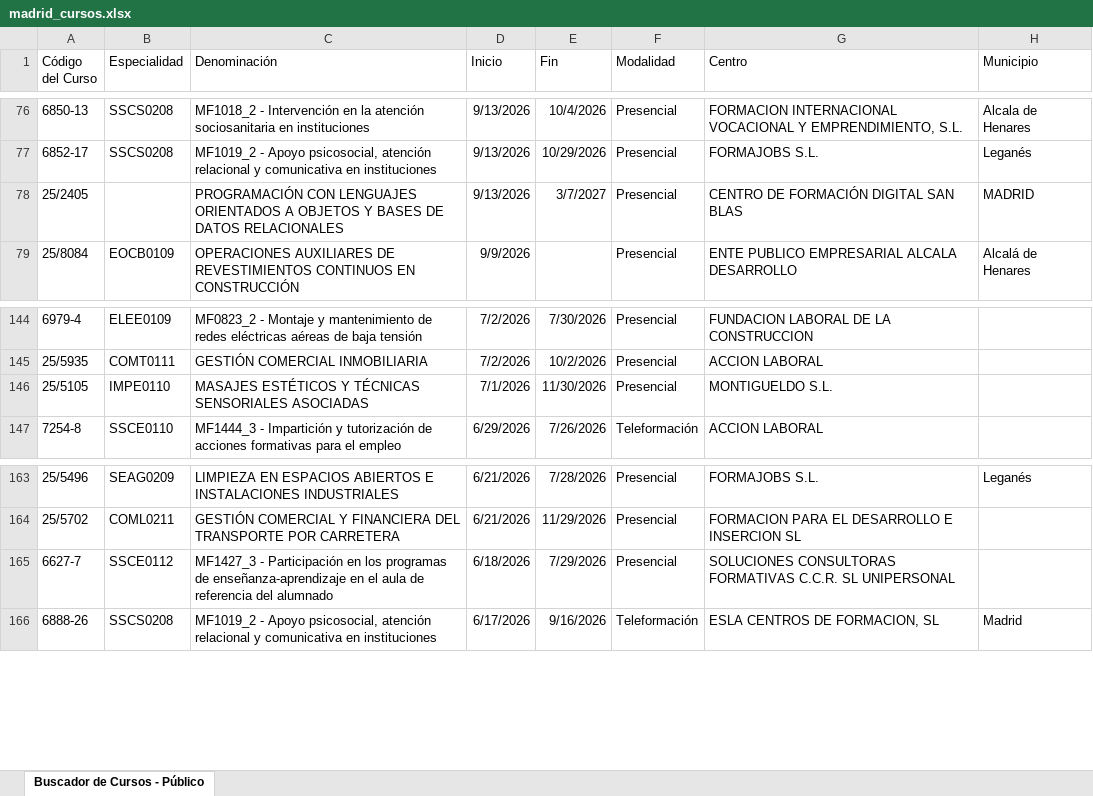
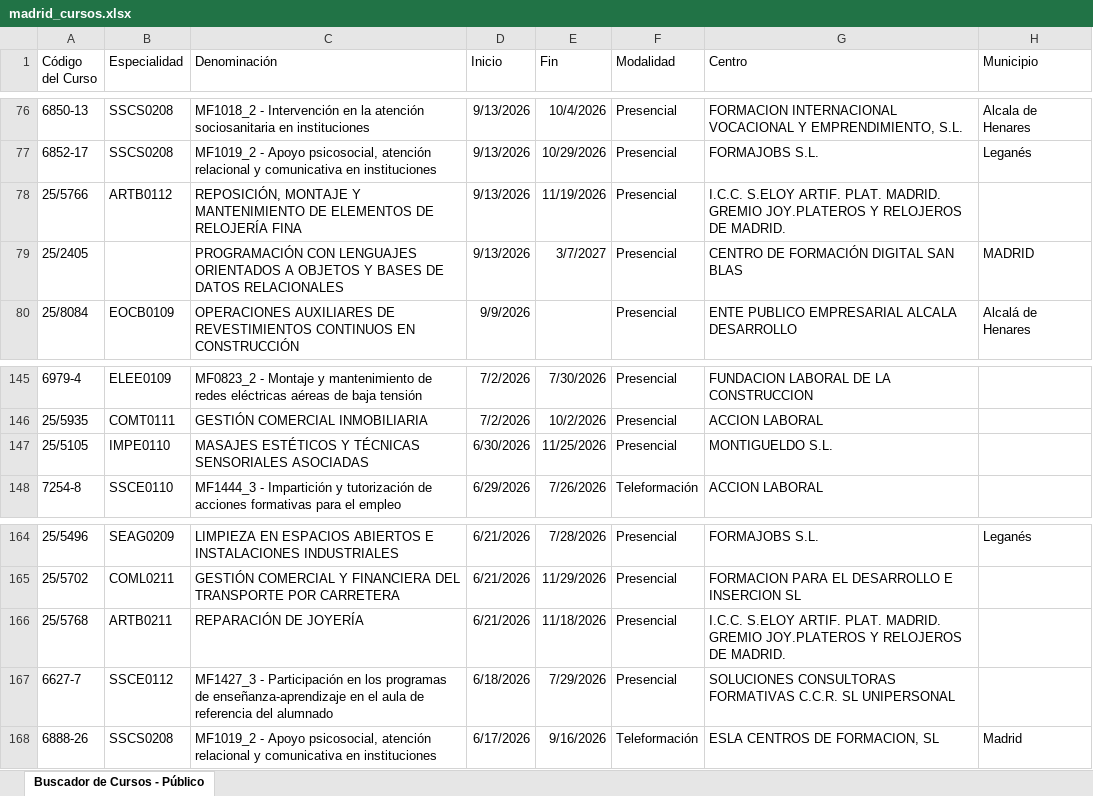
Before and after one commit to adavesik/cursos-de-formacion-SEPE, an Excel workbook: public/madrid_cursos.xlsx, sheet Buscador de Cursos - Público, drawn as a sheet; only a part is shown, gaps mark what is left out; values as stored, in another font and other column widths than the file's, no borders; addresses are those after the commit; the diff covers the shown part only; the diff names each change by its address in the sheet, - before the commit and + after, or states it on an @@ line.

```diff
--- a/public/madrid_cursos.xlsx (sheet Buscador de Cursos - Público)
+++ b/public/madrid_cursos.xlsx (sheet Buscador de Cursos - Público)
+row 78: 25/5766 | ARTB0112 | REPOSICIÓN, MONTAJE Y MANTENIMIENTO DE ELEMENTOS DE RELOJERÍA FINA | 9/13/2026 | 11/19/2026 | Presencial | I.C.C. S.ELOY ARTIF. PLAT. MADRID. GREMIO JOY.PLATEROS Y RELOJEROS DE MADRID.
-D147 (Inicio): 7/1/2026
+D147 (Inicio): 6/30/2026
-E147 (Fin): 11/30/2026
+E147 (Fin): 11/25/2026
+row 166: 25/5768 | ARTB0211 | REPARACIÓN DE JOYERÍA | 6/21/2026 | 11/18/2026 | Presencial | I.C.C. S.ELOY ARTIF. PLAT. MADRID. GREMIO JOY.PLATEROS Y RELOJEROS DE MADRID.
```
Also changed, not shown: 22 removed rows elsewhere in this sheet.
